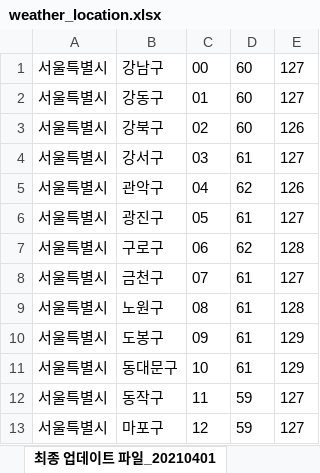
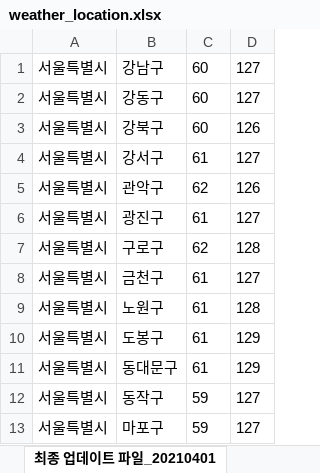
Before and after one commit to hello2263/weather_alarm, an Excel workbook: source/weather_location.xlsx, sheet 최종 업데이트 파일_20210401, drawn as a sheet; only a part is shown; values as stored, in another font and other column widths than the file's, no borders; the diff names each change by its address in the sheet, - before the commit and + after, or states it on an @@ line.

```diff
--- a/source/weather_location.xlsx (sheet 최종 업데이트 파일_20210401)
+++ b/source/weather_location.xlsx (sheet 최종 업데이트 파일_20210401)
-column C, rows 1-13: 00 | 01 | 02 | 03 | 04 | 05 | 06 | 07 | 08 | 09 | 10 | 11 | 12
```
Also changed, not shown: 5 other files.
